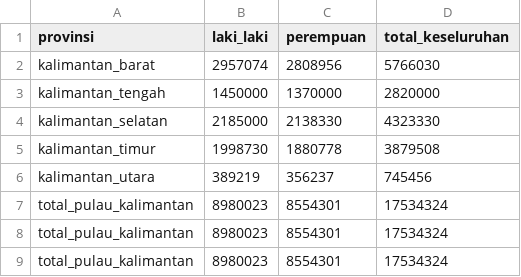
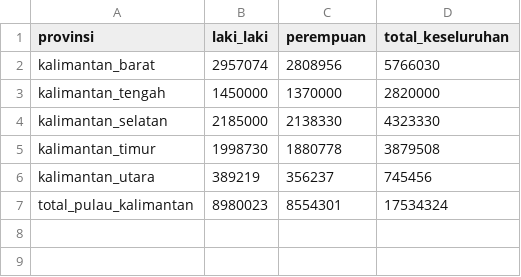
Before and after one commit to Abudann/nusantaralens, a CSV file: data-science/Dataset/Data Penduduk/Pulau_Kalimantan/data_penduduk_kalimantan.csv, drawn as a sheet.

```diff
--- a/data-science/Dataset/Data Penduduk/Pulau_Kalimantan/data_penduduk_kalimantan.csv
+++ b/data-science/Dataset/Data Penduduk/Pulau_Kalimantan/data_penduduk_kalimantan.csv
@@ -7,3 +7 @@ kalimantan_utara,389219,356237,745456
 total_pulau_kalimantan,8980023,8554301,17534324
-total_pulau_kalimantan,8980023,8554301,17534324
-total_pulau_kalimantan,8980023,8554301,17534324
```
Also changed, not shown: 20 other files.
